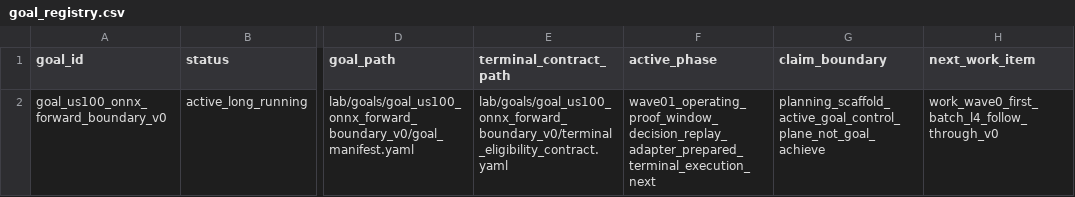
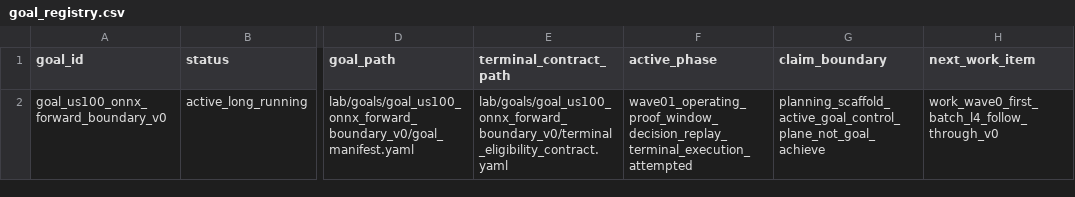
Before and after one commit to Minki-Trader/Project_SpaceSonar_X, a CSV file: docs/registers/goal_registry.csv, drawn as a sheet; only a part is shown, gaps mark what is left out; the diff names each change by its address in the sheet, - before the commit and + after, or states it on an @@ line.

Commit message:
Run Wave01 score replay decision probes

```diff
--- a/docs/registers/goal_registry.csv
+++ b/docs/registers/goal_registry.csv
-F2 (active_phase): wave01_operating_proof_window_decision_replay_adapter_prepared_terminal_execution_next
+F2 (active_phase): wave01_operating_proof_window_decision_replay_terminal_execution_attempted
```
Also changed, not shown: 35 other files.
